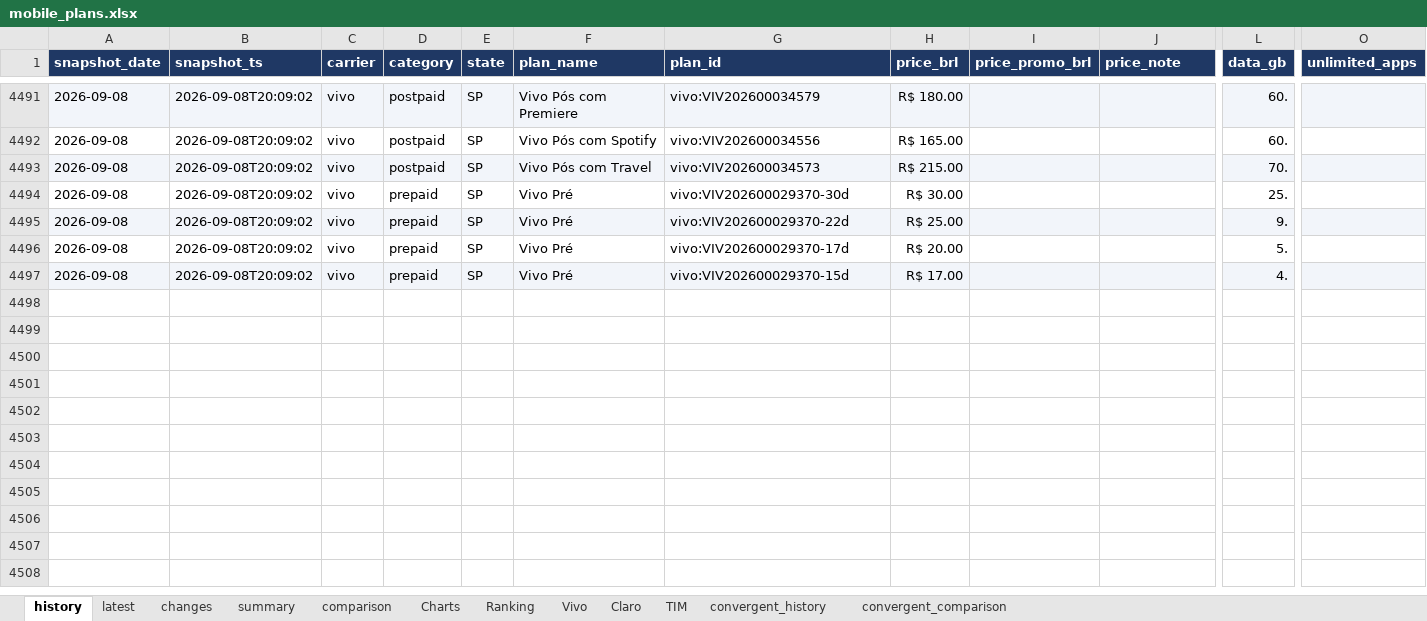
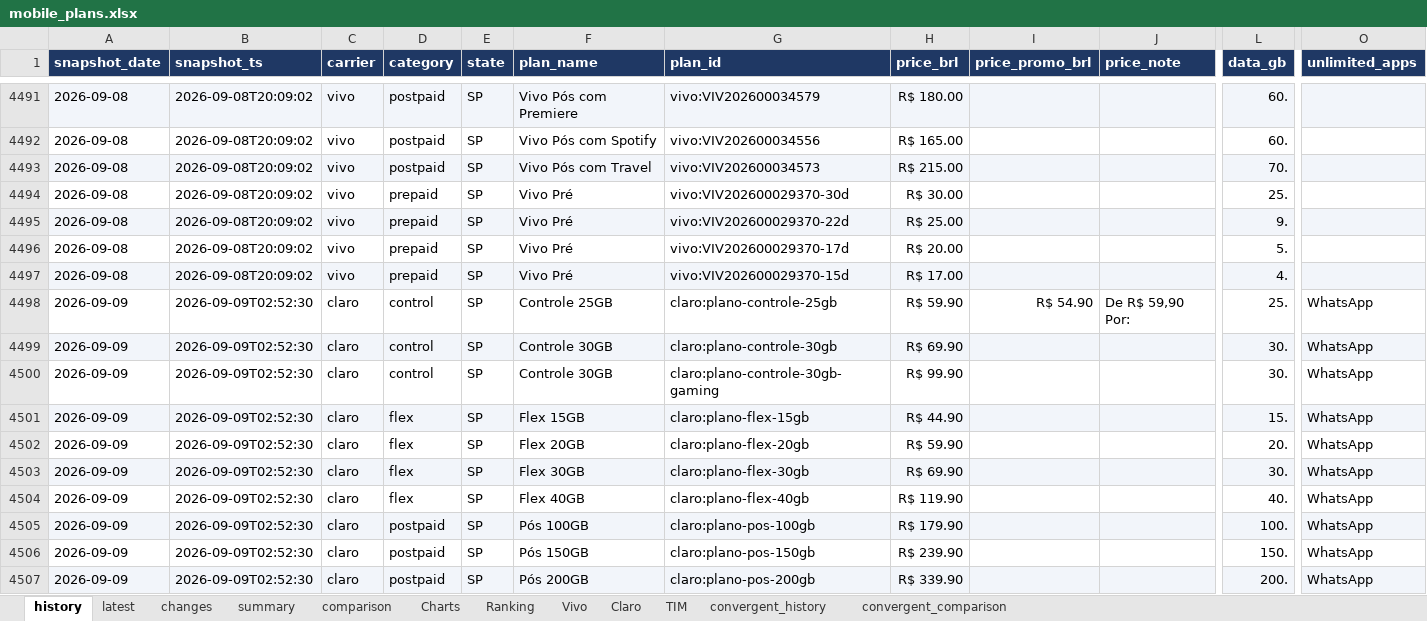
Before and after one commit to rafaelxoliver4-art/prompt-project-builder, an Excel workbook: projects/mobile-price-tracker/data/mobile_plans.xlsx, sheet history, drawn as a sheet; only a part is shown, gaps mark what is left out; values as stored, in another font and other column widths than the file's, no borders; rows hold the shown columns only; the diff covers the shown part only; the diff names each change by its address in the sheet, - before the commit and + after, or states it on an @@ line.

```diff
--- a/projects/mobile-price-tracker/data/mobile_plans.xlsx (sheet history)
+++ b/projects/mobile-price-tracker/data/mobile_plans.xlsx (sheet history)
+row 4498: 2026-09-09 | 2026-09-09T02:52:30 | claro | control | SP | Controle 25GB | claro:plano-controle-25gb | R$ 59.90 | R$ 54.90 | De R$ 59,90 Por: | 25. | WhatsApp
+row 4499: 2026-09-09 | 2026-09-09T02:52:30 | claro | control | SP | Controle 30GB | claro:plano-controle-30gb | R$ 69.90 |  |  | 30. | WhatsApp
+row 4500: 2026-09-09 | 2026-09-09T02:52:30 | claro | control | SP | Controle 30GB | claro:plano-controle-30gb-gaming | R$ 99.90 |  |  | 30. | WhatsApp
+row 4501: 2026-09-09 | 2026-09-09T02:52:30 | claro | flex | SP | Flex 15GB | claro:plano-flex-15gb | R$ 44.90 |  |  | 15. | WhatsApp
+row 4502: 2026-09-09 | 2026-09-09T02:52:30 | claro | flex | SP | Flex 20GB | claro:plano-flex-20gb | R$ 59.90 |  |  | 20. | WhatsApp
+row 4503: 2026-09-09 | 2026-09-09T02:52:30 | claro | flex | SP | Flex 30GB | claro:plano-flex-30gb | R$ 69.90 |  |  | 30. | WhatsApp
+row 4504: 2026-09-09 | 2026-09-09T02:52:30 | claro | flex | SP | Flex 40GB | claro:plano-flex-40gb | R$ 119.90 |  |  | 40. | WhatsApp
+row 4505: 2026-09-09 | 2026-09-09T02:52:30 | claro | postpaid | SP | Pós 100GB | claro:plano-pos-100gb | R$ 179.90 |  |  | 100. | WhatsApp
+row 4506: 2026-09-09 | 2026-09-09T02:52:30 | claro | postpaid | SP | Pós 150GB | claro:plano-pos-150gb | R$ 239.90 |  |  | 150. | WhatsApp
+row 4507: 2026-09-09 | 2026-09-09T02:52:30 | claro | postpaid | SP | Pós 200GB | claro:plano-pos-200gb | R$ 339.90 |  |  | 200. | WhatsApp
```
Also changed, not shown: 53 added rows elsewhere in this sheet, sheet convergent_history, sheet latest, sheet comparison, sheet Charts, sheet Vivo, sheet changes, 2 more sheets, charts or pictures.
